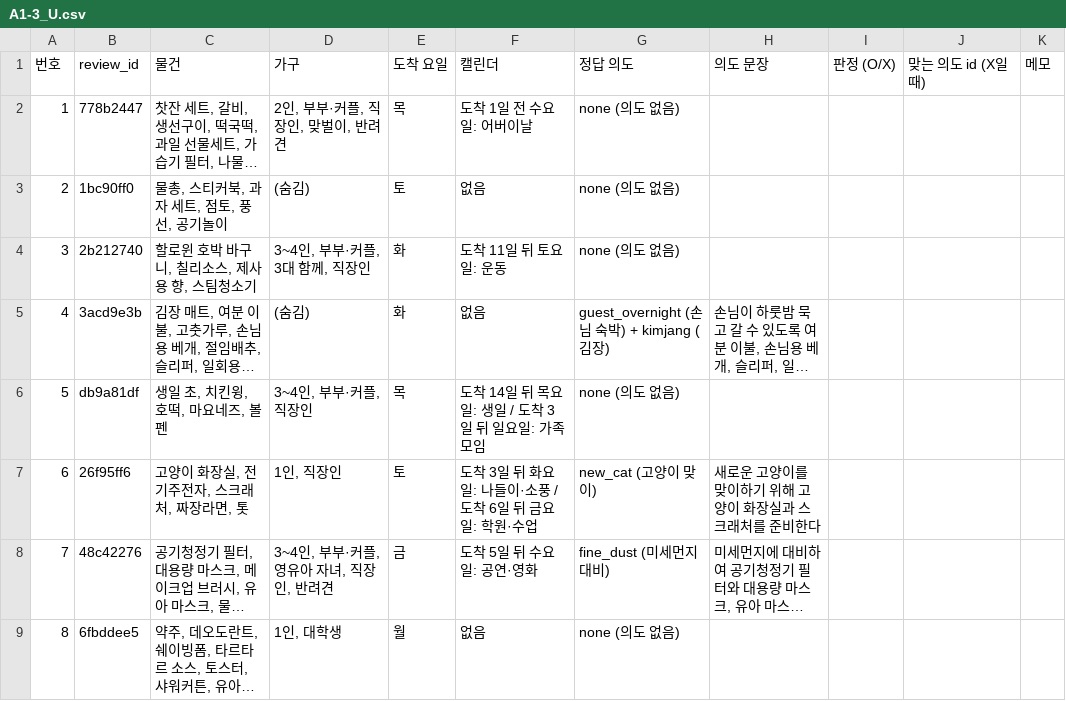
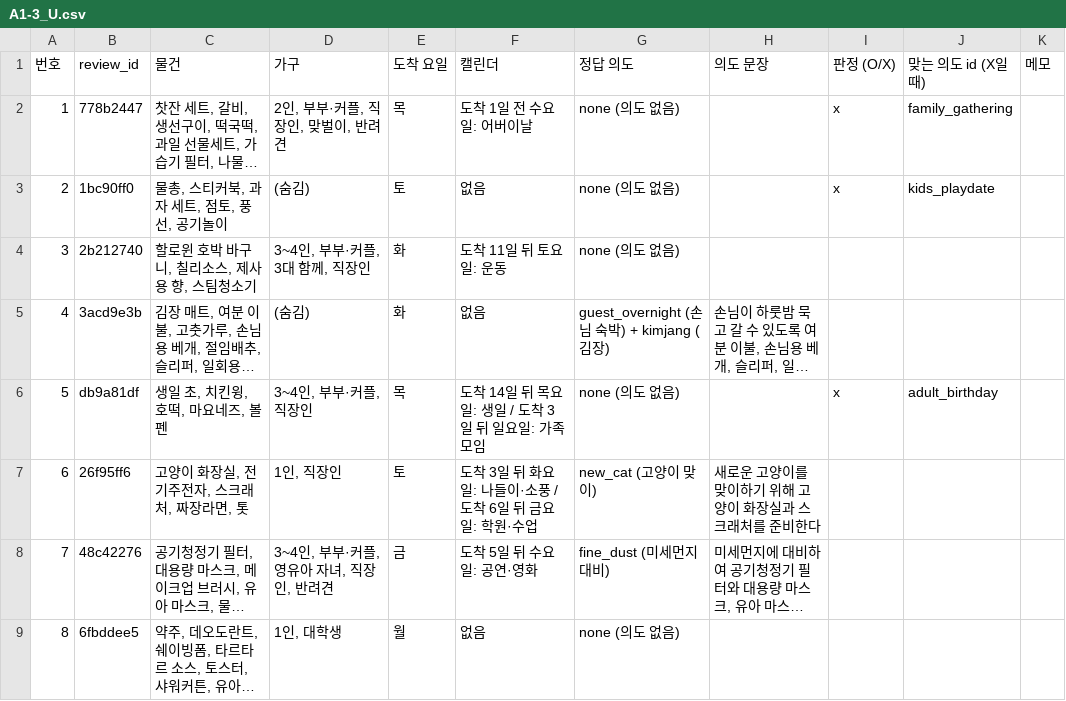
Before and after one commit to CSE-SPIRA/SPIRA_KB, a CSV file: review/todo/A1-3_U.csv, drawn as a sheet; long unchanged cells end in …; the diff names each change by its address in the sheet, - before the commit and + after, or states it on an @@ line.

Commit message:
Add intent IDs and comments to todo CSV
Updated the CSV file to include intent IDs and additional comments for some entries.

```diff
--- a/review/todo/A1-3_U.csv
+++ b/review/todo/A1-3_U.csv
-I2:I3 (판정 (O/X)): (empty)
+I2:I3 (판정 (O/X)): x
-J2 (맞는 의도 id (X일 때)): (empty)
+J2 (맞는 의도 id (X일 때)): family_gathering
-J3 (맞는 의도 id (X일 때)): (empty)
+J3 (맞는 의도 id (X일 때)): kids_playdate
-I6 (판정 (O/X)): (empty)
+I6 (판정 (O/X)): x
-J6 (맞는 의도 id (X일 때)): (empty)
+J6 (맞는 의도 id (X일 때)): adult_birthday
```
